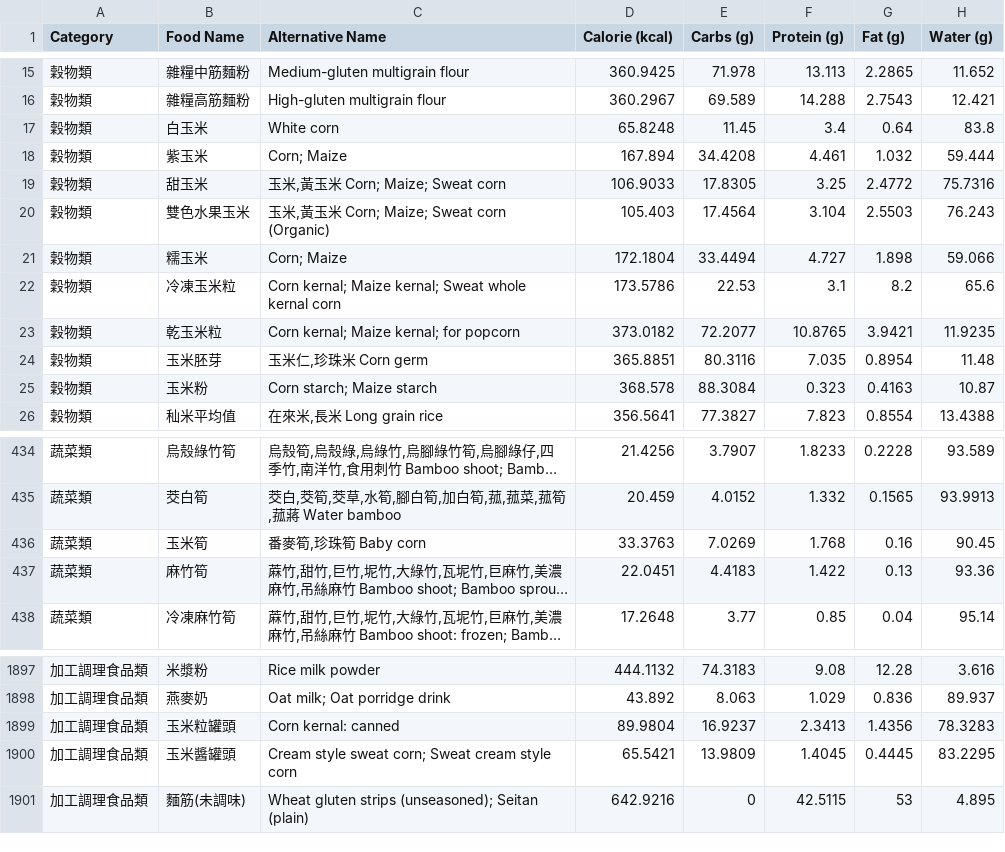
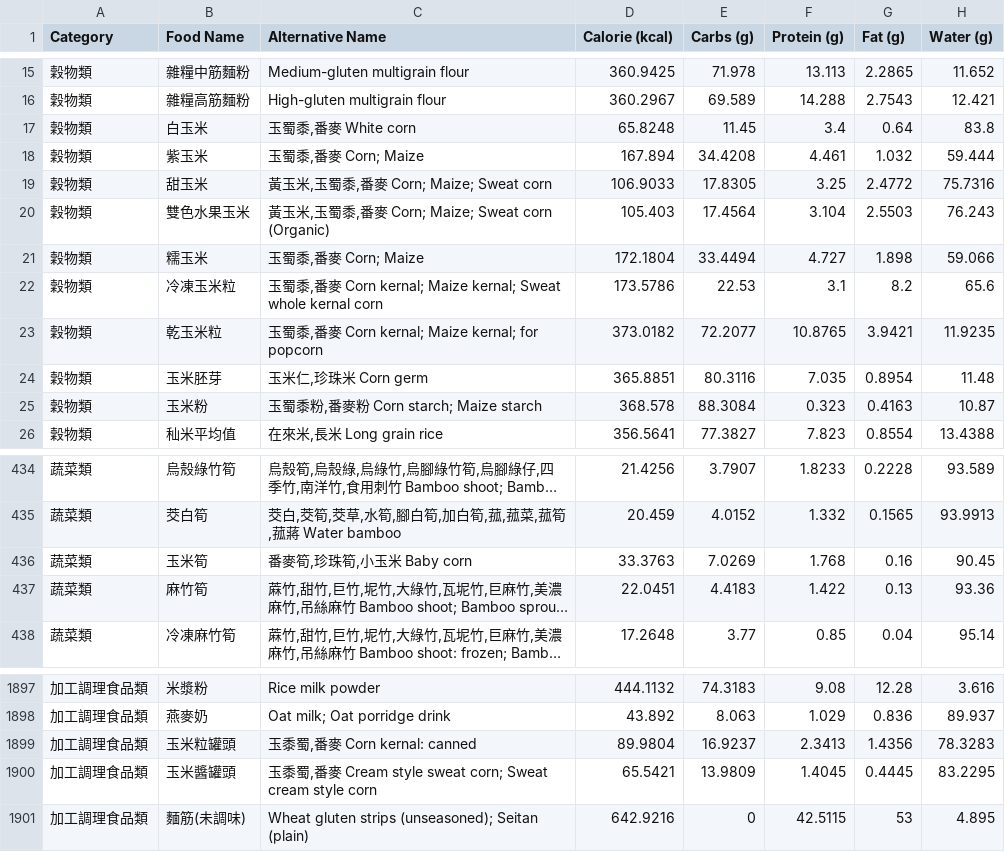
Before and after one commit to Nutrient-Ranking/nutrition-lab, a CSV file: food_data_a.csv, drawn as a sheet; only a part is shown, gaps mark what is left out; long unchanged cells end in …; the diff names each change by its address in the sheet, - before the commit and + after, or states it on an @@ line.

```diff
--- a/food_data_a.csv
+++ b/food_data_a.csv
-C17 (Alternative Name): White corn
+C17 (Alternative Name): 玉蜀黍,番麥 White corn
-C18 (Alternative Name): Corn; Maize
+C18 (Alternative Name): 玉蜀黍,番麥 Corn; Maize
-C19 (Alternative Name): 玉米,黃玉米 Corn; Maize; Sweat corn
+C19 (Alternative Name): 黃玉米,玉蜀黍,番麥 Corn; Maize; Sweat corn
-C20 (Alternative Name): 玉米,黃玉米 Corn; Maize; Sweat corn (Organic)
+C20 (Alternative Name): 黃玉米,玉蜀黍,番麥 Corn; Maize; Sweat corn (Organic)
-C21 (Alternative Name): Corn; Maize
+C21 (Alternative Name): 玉蜀黍,番麥 Corn; Maize
-C22 (Alternative Name): Corn kernal;…
+C22 (Alternative Name): 玉蜀黍,番麥 Corn kernal;…
-C23 (Alternative Name): Corn kernal; Maize kernal; for popcorn
+C23 (Alternative Name): 玉蜀黍,番麥 Corn kernal; Maize kernal; for popcorn
-C25 (Alternative Name): Corn starch; Maize starch
+C25 (Alternative Name): 玉蜀黍粉,番麥粉 Corn starch; Maize starch
-C436 (Alternative Name): 番麥筍,珍珠筍 Baby corn
+C436 (Alternative Name): 番麥筍,珍珠筍,小玉米 Baby corn
-C1899 (Alternative Name): Corn kernal: canned
+C1899 (Alternative Name): 玉黍蜀,番麥 Corn kernal: canned
-C1900 (Alternative Name): Cream style…
+C1900 (Alternative Name): 玉黍蜀,番麥 Cream style…
```
Also changed, not shown: 1 other file.
